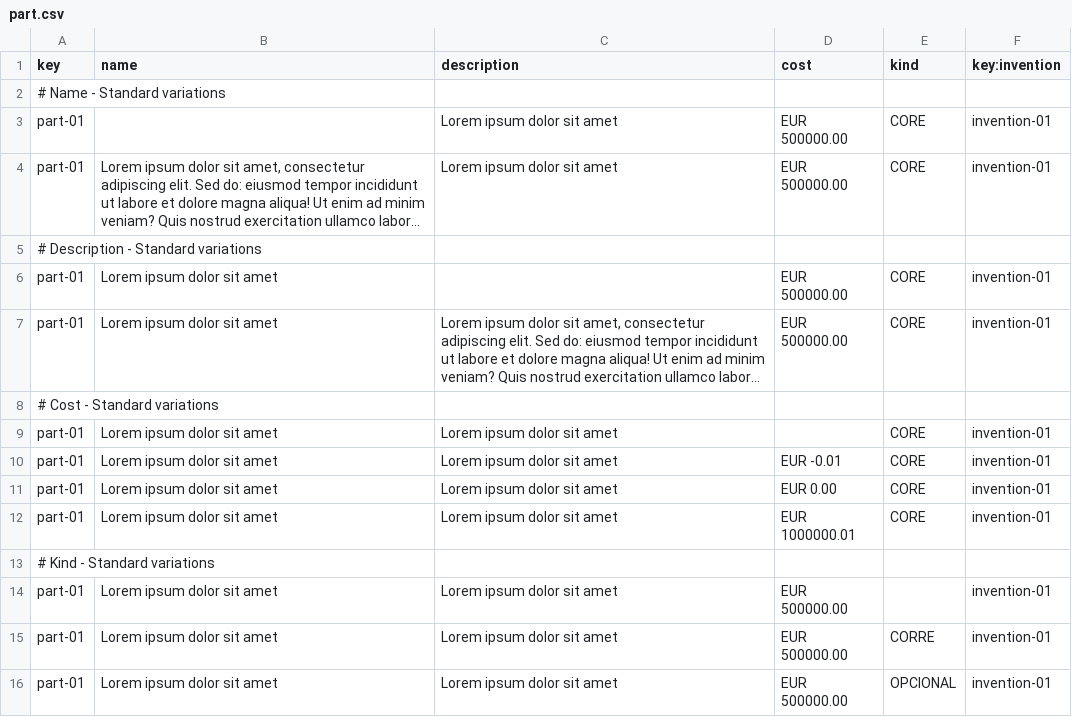
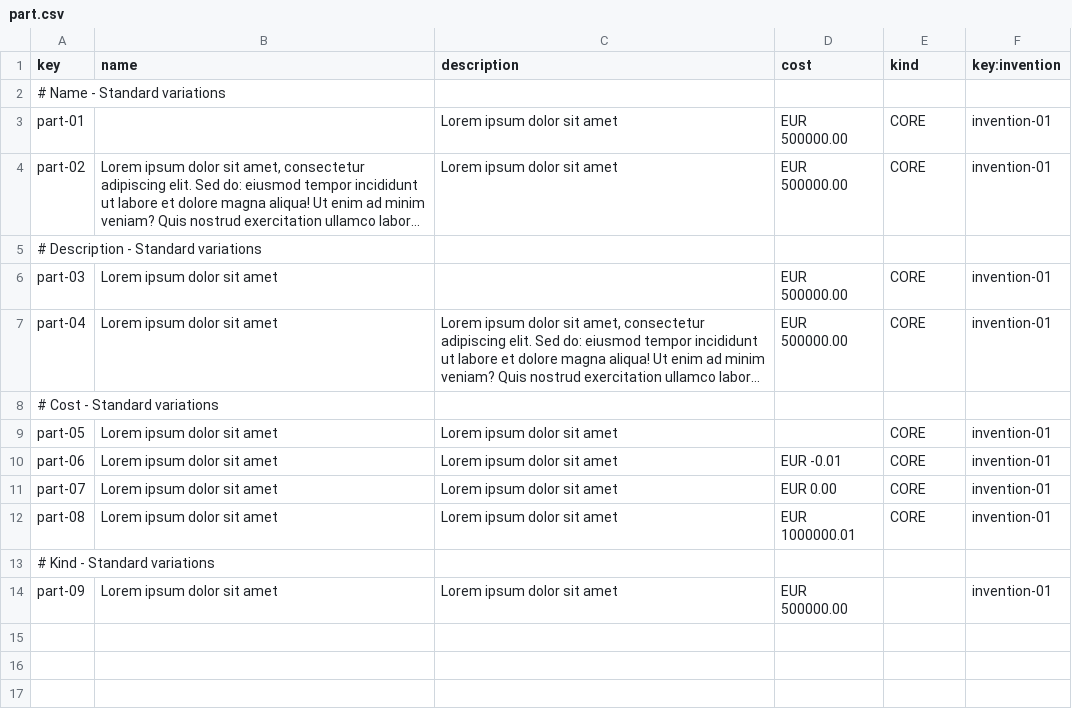
Before and after one commit to jesrammar/Acme-Starters-B, a CSV file: src/main/resources/WEB-INF/data/errata/batch-01/part.csv, drawn as a sheet; long unchanged cells end in …; the diff names each change by its address in the sheet, - before the commit and + after, or states it on an @@ line.

Commit message:
chore: Changed duplicated entries in errata part.csv

```diff
--- a/src/main/resources/WEB-INF/data/errata/batch-01/part.csv
+++ b/src/main/resources/WEB-INF/data/errata/batch-01/part.csv
-A4 (key): part-01
+A4 (key): part-02
-A6 (key): part-01
+A6 (key): part-03
-A7 (key): part-01
+A7 (key): part-04
-A9 (key): part-01
+A9 (key): part-05
-A10 (key): part-01
+A10 (key): part-06
-A11 (key): part-01
+A11 (key): part-07
-A12 (key): part-01
+A12 (key): part-08
-A14 (key): part-01
+A14 (key): part-09
-row 15: part-01 | Lorem ipsum dolor sit amet | Lorem ipsum dolor sit amet | EUR 500000.00 | CORRE | invention-01
-row 16: part-01 | Lorem ipsum dolor sit amet | Lorem ipsum dolor sit amet | EUR 500000.00 | OPCIONAL | invention-01
```
